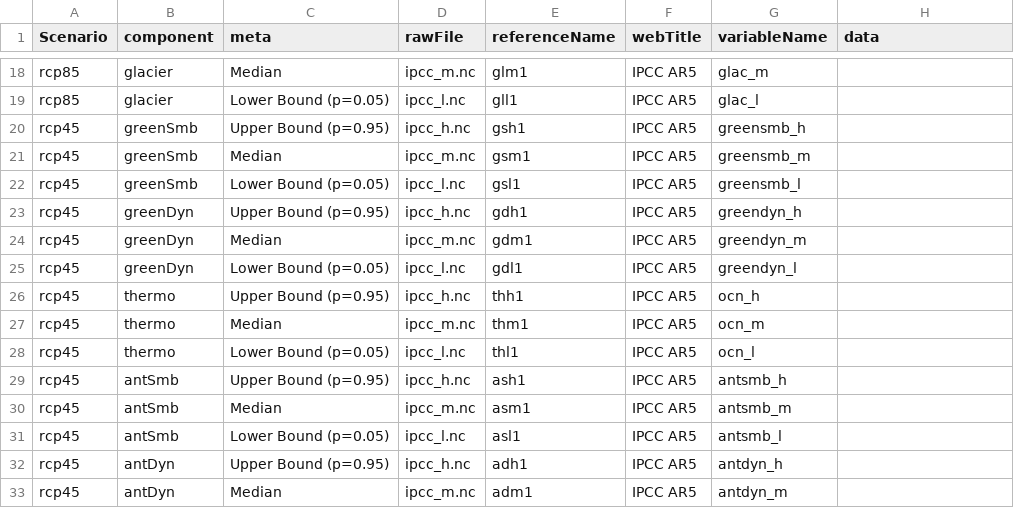
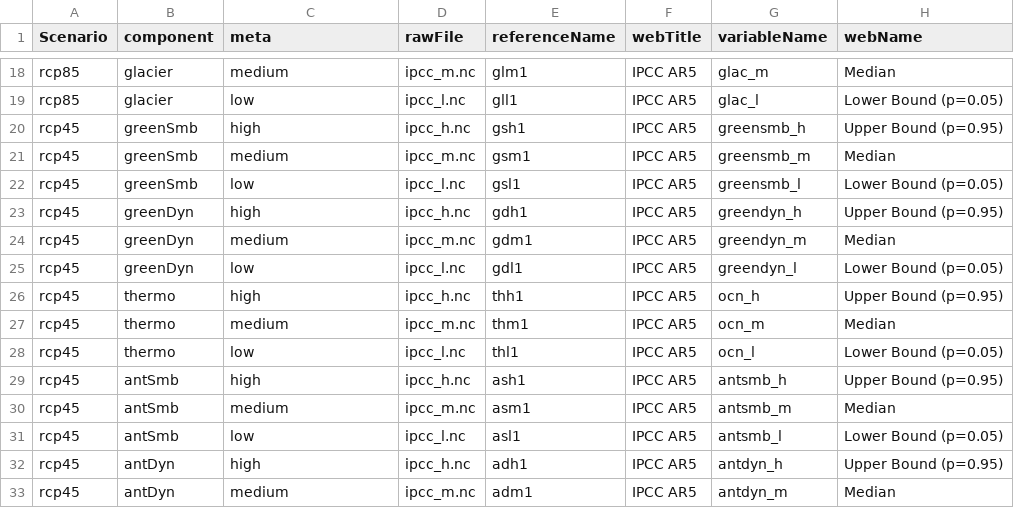
Before and after one commit to larsonjl/sealevel-projection-tool-public, a CSV file: serverSidePy/referenceFile.csv, drawn as a sheet; only a part is shown, gaps mark what is left out; the diff covers the shown part only; the diff names each change by its address in the sheet, - before the commit and + after, or states it on an @@ line.

```diff
--- a/serverSidePy/referenceFile.csv
+++ b/serverSidePy/referenceFile.csv
-H1: data
+H1: webName
-C18 (meta): Median
+C18 (meta): medium
-H18 (webName): (empty)
+H18 (webName): Median
-C19 (meta): Lower Bound (p=0.05)
+C19 (meta): low
-H19 (webName): (empty)
+H19 (webName): Lower Bound (p=0.05)
-C20 (meta): Upper Bound (p=0.95)
+C20 (meta): high
-H20 (webName): (empty)
+H20 (webName): Upper Bound (p=0.95)
-C21 (meta): Median
+C21 (meta): medium
-H21 (webName): (empty)
+H21 (webName): Median
-C22 (meta): Lower Bound (p=0.05)
+C22 (meta): low
-H22 (webName): (empty)
+H22 (webName): Lower Bound (p=0.05)
-C23 (meta): Upper Bound (p=0.95)
+C23 (meta): high
-H23 (webName): (empty)
+H23 (webName): Upper Bound (p=0.95)
-C24 (meta): Median
+C24 (meta): medium
-H24 (webName): (empty)
+H24 (webName): Median
-C25 (meta): Lower Bound (p=0.05)
+C25 (meta): low
-H25 (webName): (empty)
+H25 (webName): Lower Bound (p=0.05)
-C26 (meta): Upper Bound (p=0.95)
+C26 (meta): high
-H26 (webName): (empty)
+H26 (webName): Upper Bound (p=0.95)
-C27 (meta): Median
+C27 (meta): medium
-H27 (webName): (empty)
+H27 (webName): Median
-C28 (meta): Lower Bound (p=0.05)
+C28 (meta): low
-H28 (webName): (empty)
+H28 (webName): Lower Bound (p=0.05)
-C29 (meta): Upper Bound (p=0.95)
+C29 (meta): high
-H29 (webName): (empty)
+H29 (webName): Upper Bound (p=0.95)
-C30 (meta): Median
+C30 (meta): medium
-H30 (webName): (empty)
+H30 (webName): Median
-C31 (meta): Lower Bound (p=0.05)
+C31 (meta): low
-H31 (webName): (empty)
+H31 (webName): Lower Bound (p=0.05)
-C32 (meta): Upper Bound (p=0.95)
+C32 (meta): high
-H32 (webName): (empty)
+H32 (webName): Upper Bound (p=0.95)
-C33 (meta): Median
+C33 (meta): medium
-H33 (webName): (empty)
+H33 (webName): Median
```
Also changed, not shown: 76 edited cells elsewhere in this file.
